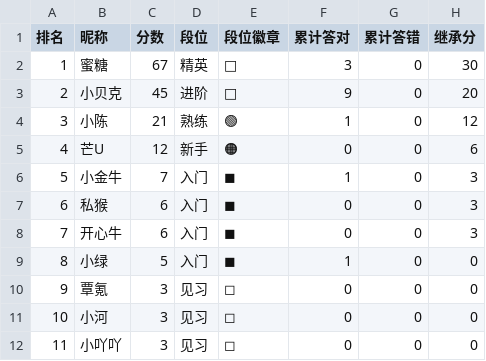
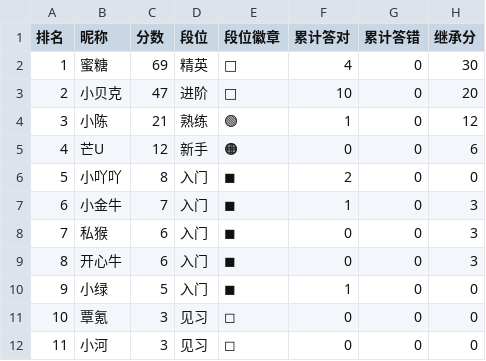
Before and after one commit to TZFE2048/meiriyiti2026.github.io, a CSV file: data/s3-rankings.csv, drawn as a sheet; removed rows and columns are numbered as before the commit, all else as after; the diff names each change by its address in the sheet, - before the commit and + after, or states it on an @@ line.

```diff
--- a/data/s3-rankings.csv
+++ b/data/s3-rankings.csv
-C2 (分数): 67
+C2 (分数): 69
-F2 (累计答对): 3
+F2 (累计答对): 4
-C3 (分数): 45
+C3 (分数): 47
-F3 (累计答对): 9
+F3 (累计答对): 10
+row 6: 5 | 小吖吖 | 8 | 入门 | ◼ | 2 | 0 | 0
@@ column A (排名) renumbered between rows 7 and 12 @@
-row 12: 11 | 小吖吖 | 3 | 见习 | ◻ | 0 | 0 | 0
```
